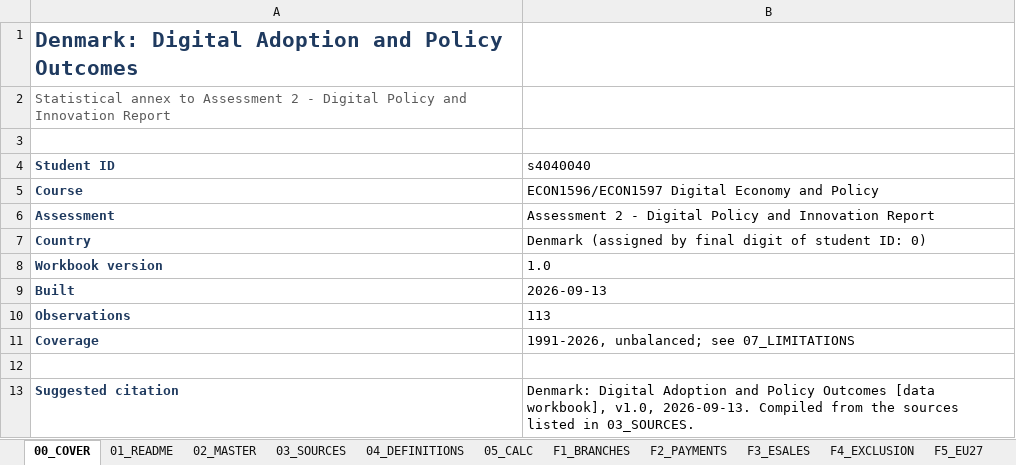
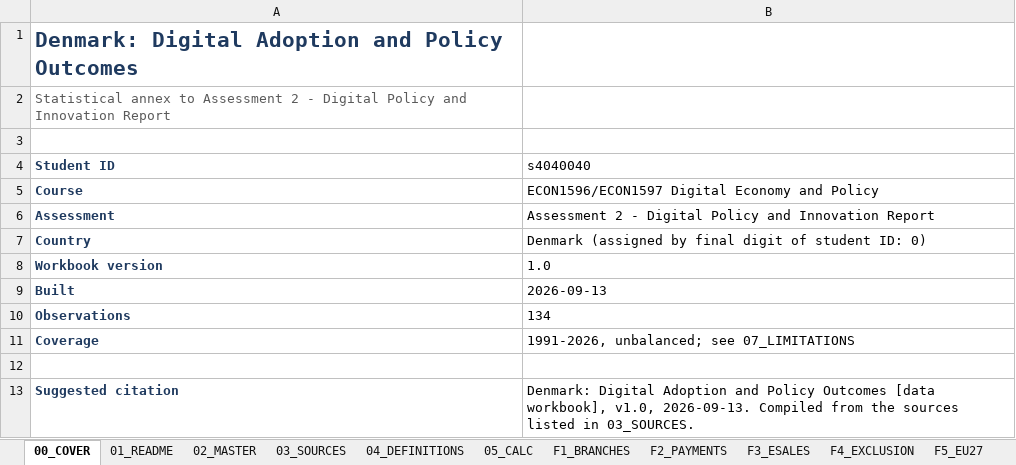
Before and after one commit to saladb4o/Presentation_slides, an Excel workbook: ECON1596_A2_Denmark_DataWorkbook_s4040040.xlsx, sheet 00_COVER, drawn as a sheet; only a part is shown; values as stored, in another font and other column widths than the file's, no borders; the diff names each change by its address in the sheet, - before the commit and + after, or states it on an @@ line.

```diff
--- a/ECON1596_A2_Denmark_DataWorkbook_s4040040.xlsx (sheet 00_COVER)
+++ b/ECON1596_A2_Denmark_DataWorkbook_s4040040.xlsx (sheet 00_COVER)
-B10 (s4040040): 113
+B10 (s4040040): 134
```
Also changed, not shown: sheet 02_MASTER, sheet 03_SOURCES, sheet 04_DEFINITIONS, 4 other files.
